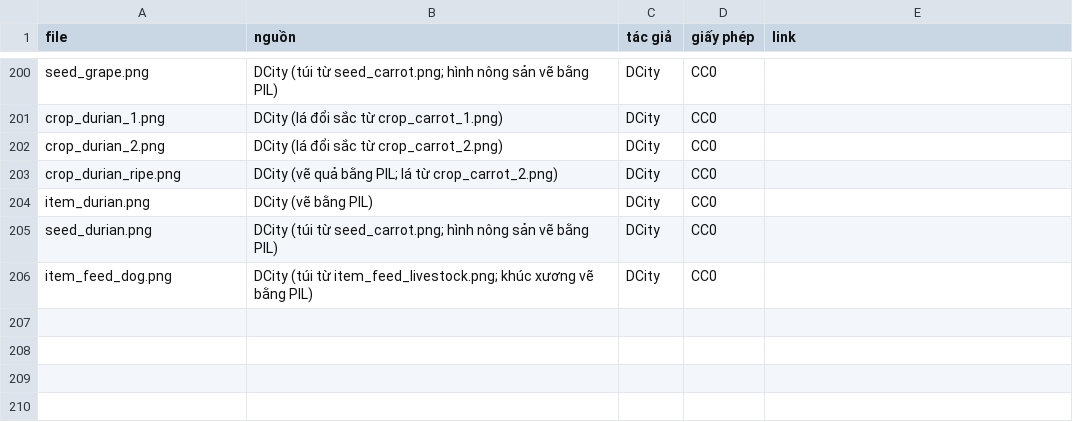
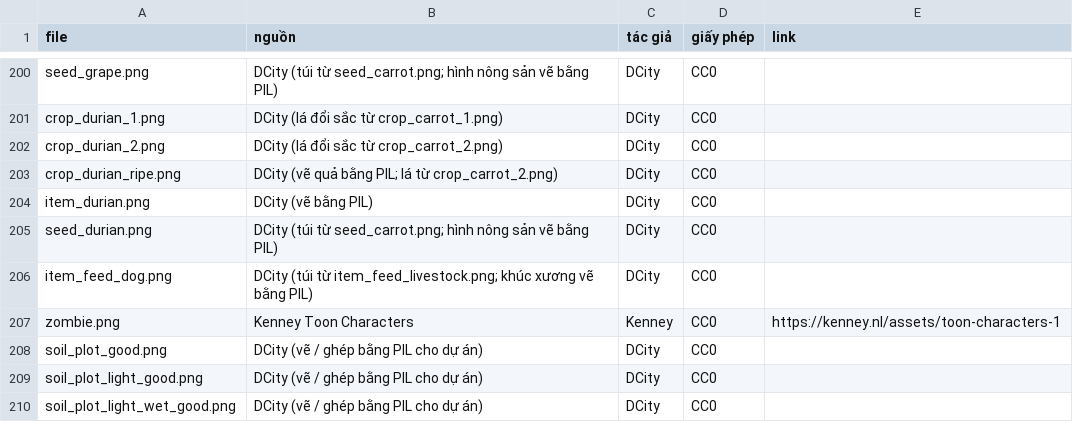
Before and after one commit to dbphx/game-center, a CSV file: public/img/toon/farm/CREDITS.csv, drawn as a sheet; only a part is shown, gaps mark what is left out.

```diff
--- a/public/img/toon/farm/CREDITS.csv
+++ b/public/img/toon/farm/CREDITS.csv
@@ -206 +206,5 @@ seed_durian.png,DCity (túi từ seed_carrot.png; hình nông sản vẽ bằng
 item_feed_dog.png,DCity (túi từ item_feed_livestock.png; khúc xương vẽ bằng PIL),DCity,CC0,
+zombie.png,Kenney Toon Characters,Kenney,CC0,https://kenney.nl/assets/toon-characters-1
+soil_plot_good.png,DCity (vẽ / ghép bằng PIL cho dự án),DCity,CC0,
+soil_plot_light_good.png,DCity (vẽ / ghép bằng PIL cho dự án),DCity,CC0,
+soil_plot_light_wet_good.png,DCity (vẽ / ghép bằng PIL cho dự án),DCity,CC0,
```
Also changed, not shown: 24 other files.
